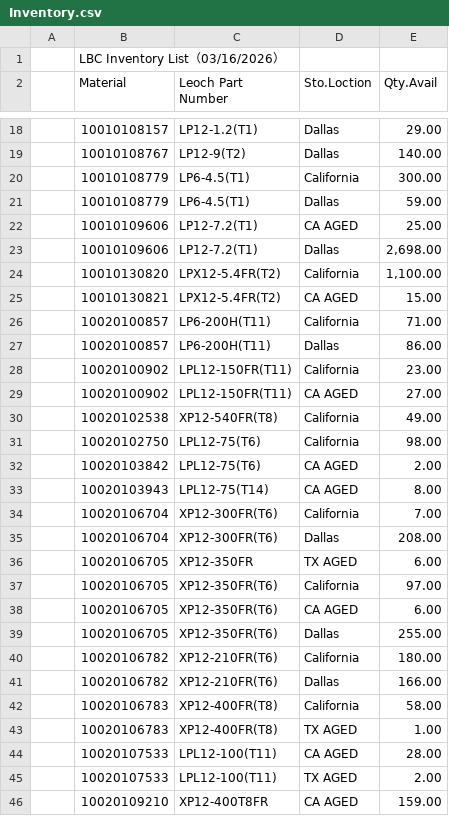
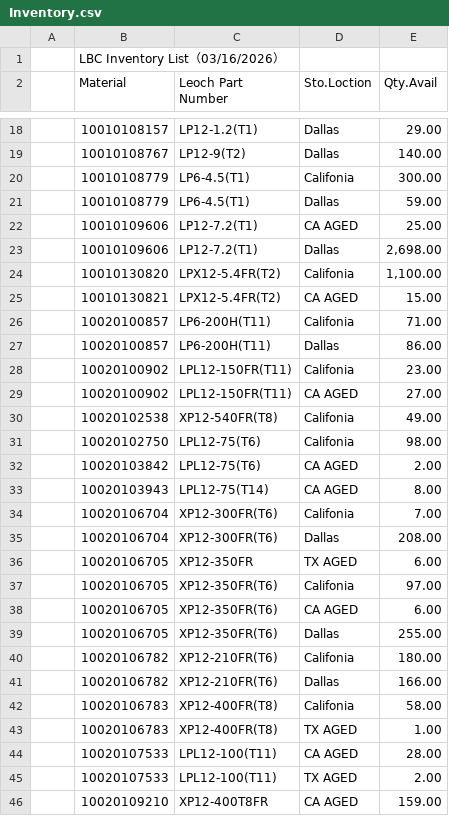
Before and after one commit to LeochBattery/Leoch-Inventory, a CSV file: Inventory.csv, drawn as a sheet; only a part is shown, gaps mark what is left out; the diff covers the shown part only.

Commit message:
Fix spelling errors in Inventory.csv
Corrected spelling of 'California' to 'Califonia' in multiple entries.

```diff
--- a/Inventory.csv
+++ b/Inventory.csv
@@ -19,3 +19,3 @@
 ,10010108767,LP12-9(T2),Dallas,140.00,,,,
-,10010108779,LP6-4.5(T1),California,300.00,,,,
+,10010108779,LP6-4.5(T1),Califonia,300.00,,,,
 ,10010108779,LP6-4.5(T1),Dallas,59.00,,,,
@@ -23,21 +23,21 @@
 ,10010109606,LP12-7.2(T1),Dallas,"2,698.00",,,,
-,10010130820,LPX12-5.4FR(T2),California,"1,100.00",,,,
+,10010130820,LPX12-5.4FR(T2),Califonia,"1,100.00",,,,
 ,10010130821,LPX12-5.4FR(T2),CA AGED,15.00,,,,
-,10020100857,LP6-200H(T11),California,71.00,,,,
+,10020100857,LP6-200H(T11),Califonia,71.00,,,,
 ,10020100857,LP6-200H(T11),Dallas,86.00,,,,
-,10020100902,LPL12-150FR(T11),California,23.00,,,,
+,10020100902,LPL12-150FR(T11),Califonia,23.00,,,,
 ,10020100902,LPL12-150FR(T11),CA AGED,27.00,,,,
-,10020102538,XP12-540FR(T8),California,49.00,,,,
-,10020102750,LPL12-75(T6),California,98.00,,,,
+,10020102538,XP12-540FR(T8),Califonia,49.00,,,,
+,10020102750,LPL12-75(T6),Califonia,98.00,,,,
 ,10020103842,LPL12-75(T6),CA AGED,2.00,,,,
 ,10020103943,LPL12-75(T14),CA AGED,8.00,,,,
-,10020106704,XP12-300FR(T6),California,7.00,,,,
+,10020106704,XP12-300FR(T6),Califonia,7.00,,,,
 ,10020106704,XP12-300FR(T6),Dallas,208.00,,,,
 ,10020106705,XP12-350FR,TX AGED,6.00,,,,
-,10020106705,XP12-350FR(T6),California,97.00,,,,
+,10020106705,XP12-350FR(T6),Califonia,97.00,,,,
 ,10020106705,XP12-350FR(T6),CA AGED,6.00,,,,
 ,10020106705,XP12-350FR(T6),Dallas,255.00,,,,
-,10020106782,XP12-210FR(T6),California,180.00,,,,
+,10020106782,XP12-210FR(T6),Califonia,180.00,,,,
 ,10020106782,XP12-210FR(T6),Dallas,166.00,,,,
-,10020106783,XP12-400FR(T8),California,58.00,,,,
+,10020106783,XP12-400FR(T8),Califonia,58.00,,,,
 ,10020106783,XP12-400FR(T8),TX AGED,1.00,,,,
```
Also changed, not shown: 27 edited cells elsewhere in this file.
